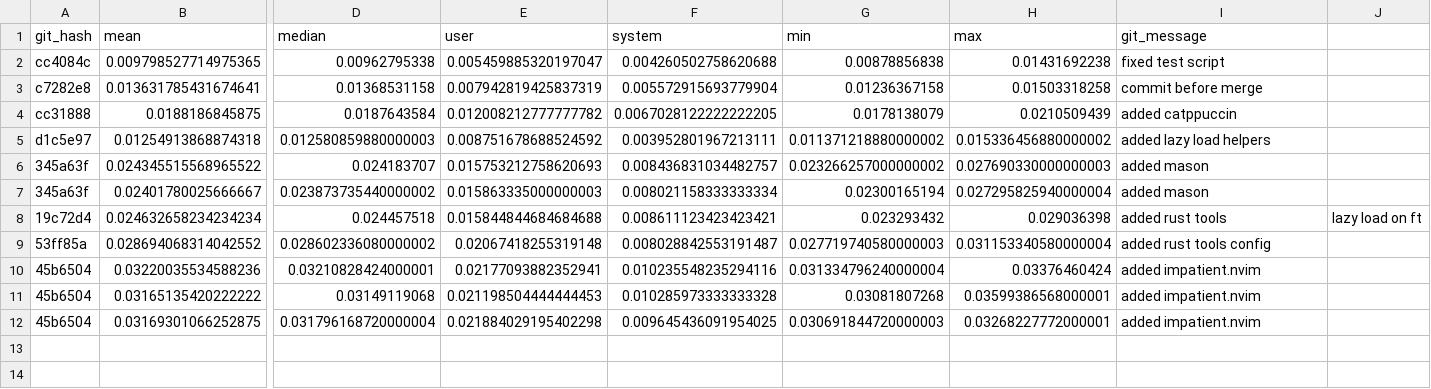
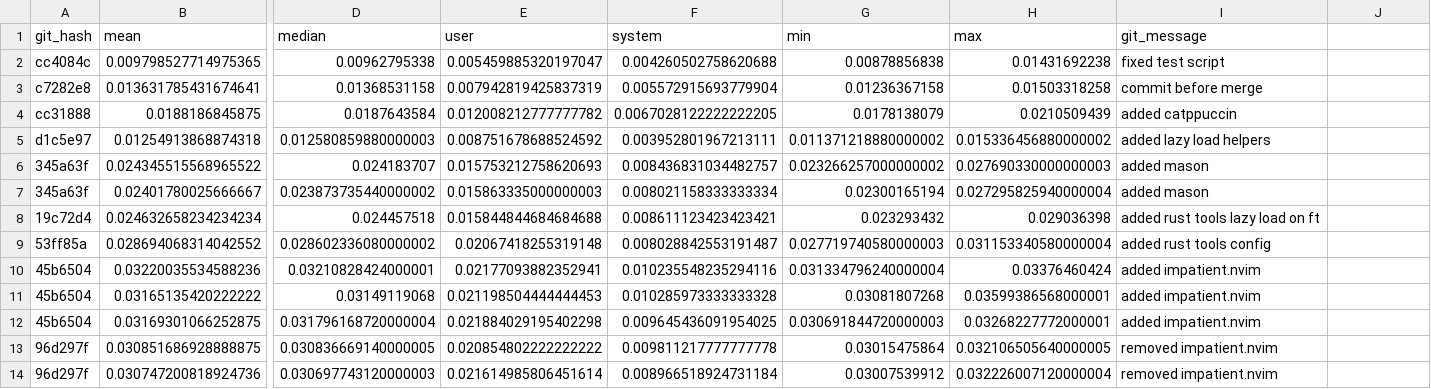
Before and after one commit to zacharytq/neovim-config, a CSV file: benchmarks/dev/data.csv, drawn as a sheet; only a part is shown, gaps mark what is left out; rows hold the shown columns only; the diff names each change by its address in the sheet, - before the commit and + after, or states it on an @@ line.

```diff
--- a/benchmarks/dev/data.csv
+++ b/benchmarks/dev/data.csv
-I8 (git_message): added rust tools
+I8 (git_message): added rust tools lazy load on ft
-J8: lazy load on ft
+J8: (empty)
+row 13: 96d297f | 0.030851686928888875 | 0.030836669140000005 | 0.020854802222222222 | 0.009811217777777778 | 0.03015475864 | 0.032106505640000005 | removed impatient.nvim
+row 14: 96d297f | 0.030747200818924736 | 0.030697743120000003 | 0.021614985806451614 | 0.008966518924731184 | 0.03007539912 | 0.032226007120000004 | removed impatient.nvim
```
Also changed, not shown: 2 other files.
